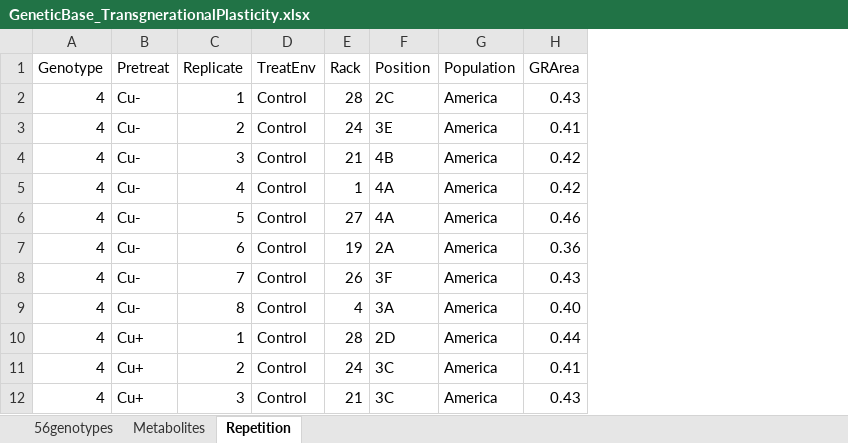
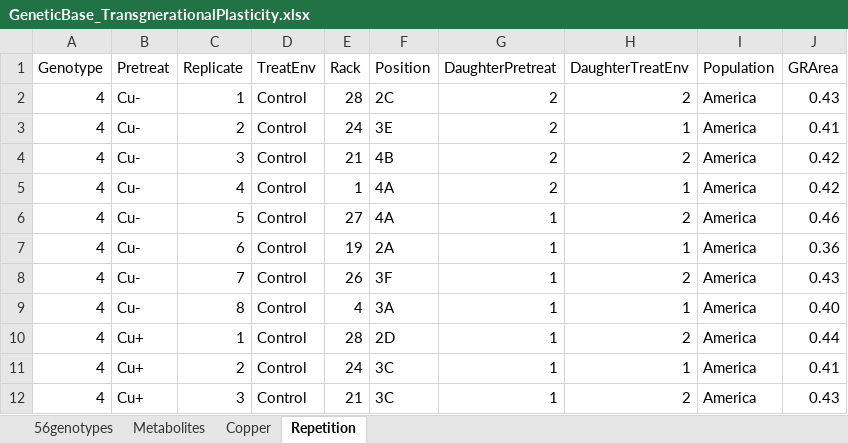
Before and after one commit to Plant-Evolutionary-Ecology-Lab/Genetic-Base-Transgenerational-Plasticty, an Excel workbook: Data&Script/GeneticBase_TransgnerationalPlasticity.xlsx, sheet Repetition, drawn as a sheet; only a part is shown; values as stored, in another font and other column widths than the file's, no borders; the diff names each change by its address in the sheet, - before the commit and + after, or states it on an @@ line.

```diff
--- a/Data&Script/GeneticBase_TransgnerationalPlasticity.xlsx (sheet Repetition)
+++ b/Data&Script/GeneticBase_TransgnerationalPlasticity.xlsx (sheet Repetition)
+sheet tab: Copper
+column G (DaughterPretreat), rows 2-12: 2 | 2 | 2 | 2 | 1 | 1 | 1 | 1 | 1 | 1 | 1
+column H (DaughterTreatEnv), rows 2-12: 2 | 1 | 2 | 1 | 2 | 1 | 2 | 1 | 2 | 1 | 2
```
Also changed, not shown: sheet 56genotypes.
